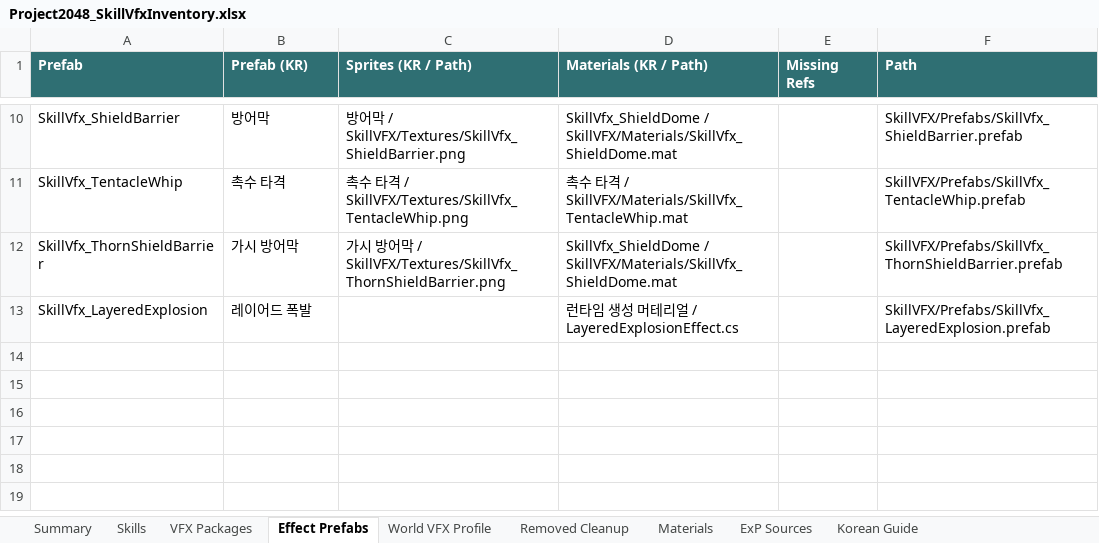
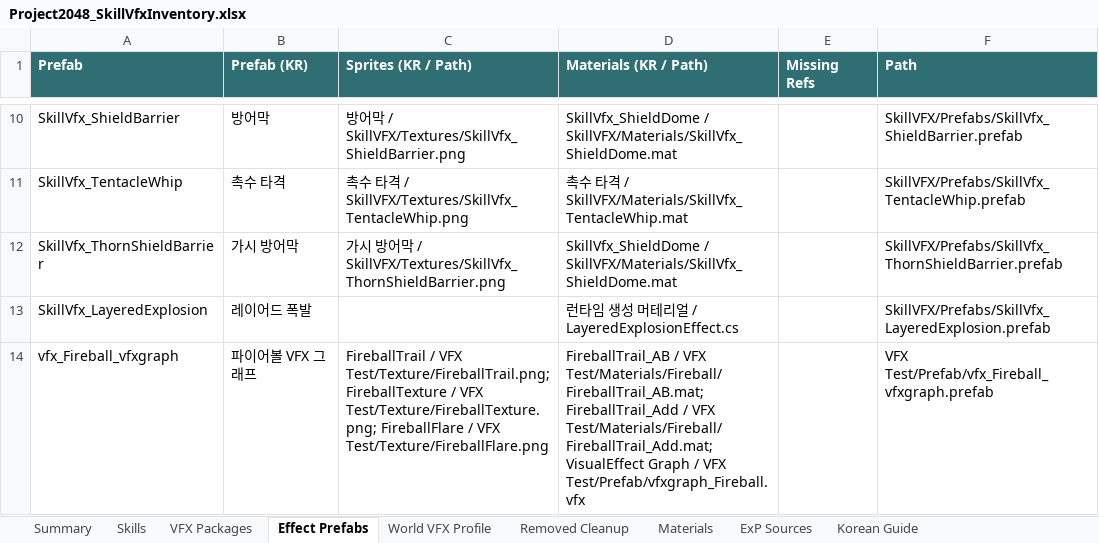
Before and after one commit to ExP-RookieChallenge-26-1/Team6-Project, an Excel workbook: Project 2048/Reports/Project2048_SkillVfxInventory.xlsx, sheet Effect Prefabs, drawn as a sheet; only a part is shown, gaps mark what is left out; values as stored, in another font and other column widths than the file's, no borders; the diff names each change by its address in the sheet, - before the commit and + after, or states it on an @@ line.

Commit message:
fix: use vfx graph fireball for flame skills

```diff
--- a/Project 2048/Reports/Project2048_SkillVfxInventory.xlsx (sheet Effect Prefabs)
+++ b/Project 2048/Reports/Project2048_SkillVfxInventory.xlsx (sheet Effect Prefabs)
+row 14: vfx_Fireball_vfxgraph | 파이어볼 VFX 그래프 | FireballTrail / VFX Test/Texture/FireballTrail.png; FireballTexture / VFX Test/Texture/FireballTexture.png; FireballFlare / VFX Test/Texture/FireballFlare.png | FireballTrail_AB / VFX Test/Materials/Fireball/FireballTrail_AB.mat; FireballTrail_Add / VFX Test/Materials/Fireball/FireballTrail_Add.mat; VisualEffect Graph / VFX Test/Prefab/vfxgraph_Fireball.vfx |  | VFX Test/Prefab/vfx_Fireball_vfxgraph.prefab
```
Also changed, not shown: sheet Skills, sheet Summary, sheet VFX Packages, Project 2048/Docs/Project2048_Balancing_Template.xlsx, 21 other files.
